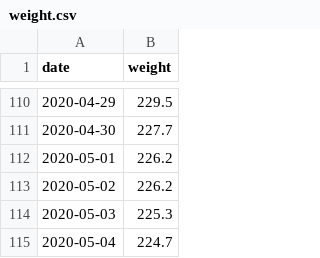
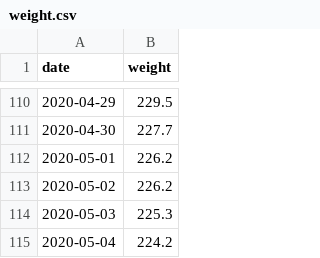
Before and after one commit to grf/d3-data, a CSV file: weight.csv, drawn as a sheet; only a part is shown, gaps mark what is left out.

Commit message:
update data

```diff
--- a/weight.csv
+++ b/weight.csv
@@ -114,2 +114,2 @@ date,weight
 2020-05-03,225.3
-2020-05-04,224.7
+2020-05-04,224.2
```
